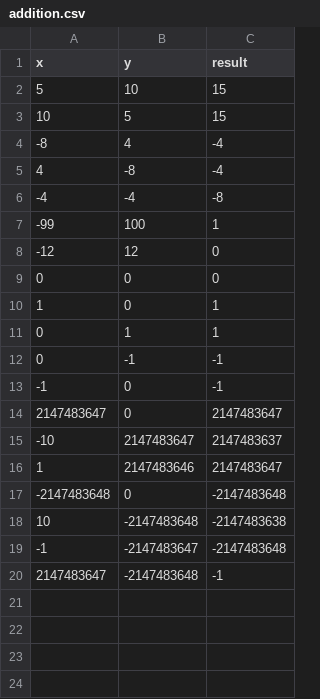
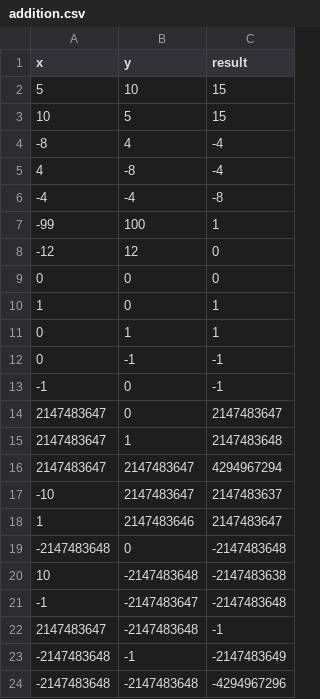
Before and after one commit to 4graf/api_testing, a CSV file: data_providers/data/addition.csv, drawn as a sheet.

```diff
--- a/data_providers/data/addition.csv
+++ b/data_providers/data/addition.csv
@@ -14,2 +14,4 @@ x, y, result
 2147483647, 0, 2147483647
+2147483647, 1, 2147483648
+2147483647, 2147483647, 4294967294
 -10, 2147483647, 2147483637
@@ -20 +22,3 @@ x, y, result
 2147483647, -2147483648, -1
+-2147483648, -1, -2147483649
+-2147483648, -2147483648, -4294967296
```
Also changed, not shown: 27 other files.
